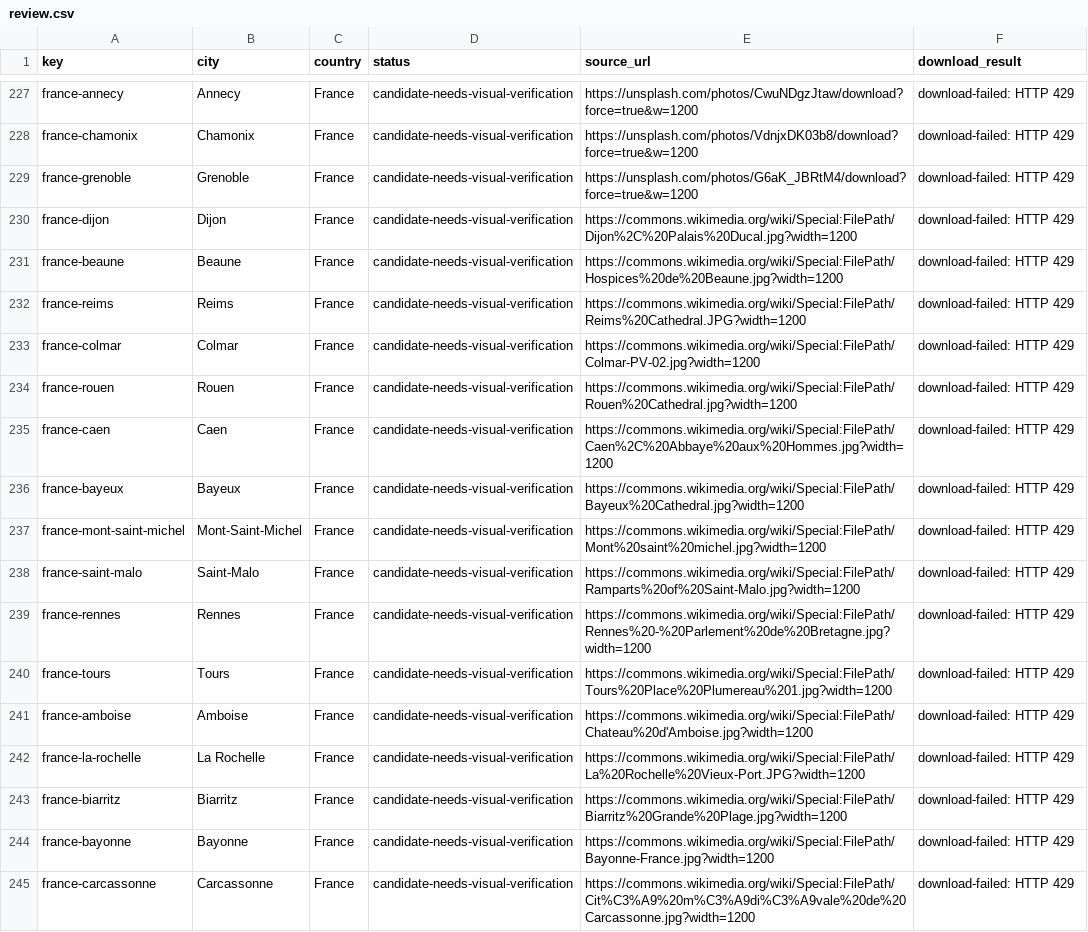
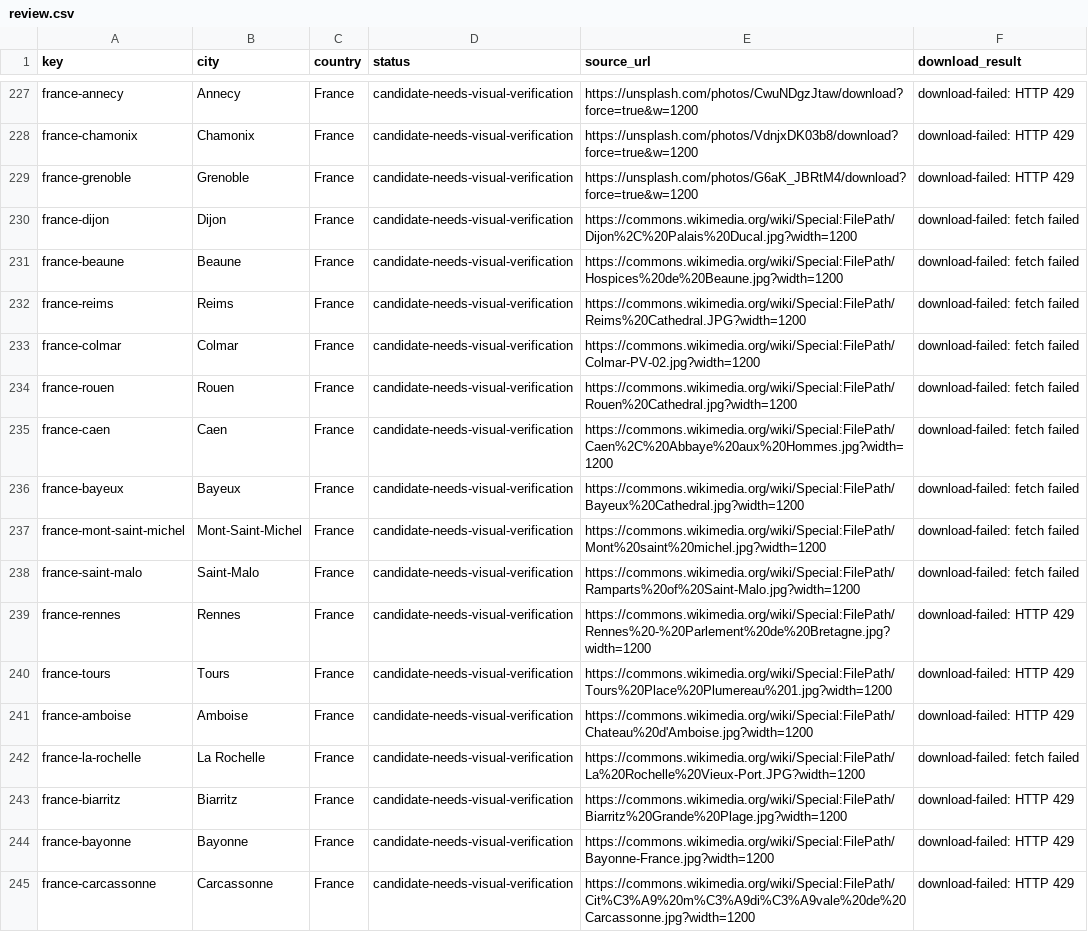
Before and after one commit to Muttanbal/tiptoe-the-world, a CSV file: photo-review/review.csv, drawn as a sheet; only a part is shown, gaps mark what is left out; the diff covers the shown part only.

```diff
--- a/photo-review/review.csv
+++ b/photo-review/review.csv
@@ -229,11 +229,11 @@ key,city,country,status,source_url,download_result
 "france-grenoble","Grenoble","France","candidate-needs-visual-verification","https://unsplash.com/photos/G6aK_JBRtM4/download?force=true&w=1200","download-failed: HTTP 429"
-"france-dijon","Dijon","France","candidate-needs-visual-verification","https://commons.wikimedia.org/wiki/Special:FilePath/Dijon%2C%20Palais%20Ducal.jpg?width=1200","download-failed: HTTP 429"
-"france-beaune","Beaune","France","candidate-needs-visual-verification","https://commons.wikimedia.org/wiki/Special:FilePath/Hospices%20de%20Beaune.jpg?width=1200","download-failed: HTTP 429"
-"france-reims","Reims","France","candidate-needs-visual-verification","https://commons.wikimedia.org/wiki/Special:FilePath/Reims%20Cathedral.JPG?width=1200","download-failed: HTTP 429"
-"france-colmar","Colmar","France","candidate-needs-visual-verification","https://commons.wikimedia.org/wiki/Special:FilePath/Colmar-PV-02.jpg?width=1200","download-failed: HTTP 429"
-"france-rouen","Rouen","France","candidate-needs-visual-verification","https://commons.wikimedia.org/wiki/Special:FilePath/Rouen%20Cathedral.jpg?width=1200","download-failed: HTTP 429"
-"france-caen","Caen","France","candidate-needs-visual-verification","https://commons.wikimedia.org/wiki/Special:FilePath/Caen%2C%20Abbaye%20aux%20Hommes.jpg?width=1200","download-failed: HTTP 429"
-"france-bayeux","Bayeux","France","candidate-needs-visual-verification","https://commons.wikimedia.org/wiki/Special:FilePath/Bayeux%20Cathedral.jpg?width=1200","download-failed: HTTP 429"
-"france-mont-saint-michel","Mont-Saint-Michel","France","candidate-needs-visual-verification","https://commons.wikimedia.org/wiki/Special:FilePath/Mont%20saint%20michel.jpg?width=1200","download-failed: HTTP 429"
-"france-saint-malo","Saint-Malo","France","candidate-needs-visual-verification","https://commons.wikimedia.org/wiki/Special:FilePath/Ramparts%20of%20Saint-Malo.jpg?width=1200","download-failed: HTTP 429"
+"france-dijon","Dijon","France","candidate-needs-visual-verification","https://commons.wikimedia.org/wiki/Special:FilePath/Dijon%2C%20Palais%20Ducal.jpg?width=1200","download-failed: fetch failed"
+"france-beaune","Beaune","France","candidate-needs-visual-verification","https://commons.wikimedia.org/wiki/Special:FilePath/Hospices%20de%20Beaune.jpg?width=1200","download-failed: fetch failed"
+"france-reims","Reims","France","candidate-needs-visual-verification","https://commons.wikimedia.org/wiki/Special:FilePath/Reims%20Cathedral.JPG?width=1200","download-failed: fetch failed"
+"france-colmar","Colmar","France","candidate-needs-visual-verification","https://commons.wikimedia.org/wiki/Special:FilePath/Colmar-PV-02.jpg?width=1200","download-failed: fetch failed"
+"france-rouen","Rouen","France","candidate-needs-visual-verification","https://commons.wikimedia.org/wiki/Special:FilePath/Rouen%20Cathedral.jpg?width=1200","download-failed: fetch failed"
+"france-caen","Caen","France","candidate-needs-visual-verification","https://commons.wikimedia.org/wiki/Special:FilePath/Caen%2C%20Abbaye%20aux%20Hommes.jpg?width=1200","download-failed: fetch failed"
+"france-bayeux","Bayeux","France","candidate-needs-visual-verification","https://commons.wikimedia.org/wiki/Special:FilePath/Bayeux%20Cathedral.jpg?width=1200","download-failed: fetch failed"
+"france-mont-saint-michel","Mont-Saint-Michel","France","candidate-needs-visual-verification","https://commons.wikimedia.org/wiki/Special:FilePath/Mont%20saint%20michel.jpg?width=1200","download-failed: fetch failed"
+"france-saint-malo","Saint-Malo","France","candidate-needs-visual-verification","https://commons.wikimedia.org/wiki/Special:FilePath/Ramparts%20of%20Saint-Malo.jpg?width=1200","download-failed: fetch failed"
 "france-rennes","Rennes","France","candidate-needs-visual-verification","https://commons.wikimedia.org/wiki/Special:FilePath/Rennes%20-%20Parlement%20de%20Bretagne.jpg?width=1200","download-failed: HTTP 429"
@@ -241,3 +241,3 @@ key,city,country,status,source_url,download_result
 "france-amboise","Amboise","France","candidate-needs-visual-verification","https://commons.wikimedia.org/wiki/Special:FilePath/Chateau%20d'Amboise.jpg?width=1200","download-failed: HTTP 429"
-"france-la-rochelle","La Rochelle","France","candidate-needs-visual-verification","https://commons.wikimedia.org/wiki/Special:FilePath/La%20Rochelle%20Vieux-Port.JPG?width=1200","download-failed: HTTP 429"
+"france-la-rochelle","La Rochelle","France","candidate-needs-visual-verification","https://commons.wikimedia.org/wiki/Special:FilePath/La%20Rochelle%20Vieux-Port.JPG?width=1200","download-failed: fetch failed"
 "france-biarritz","Biarritz","France","candidate-needs-visual-verification","https://commons.wikimedia.org/wiki/Special:FilePath/Biarritz%20Grande%20Plage.jpg?width=1200","download-failed: HTTP 429"
```
Also changed, not shown: 30 edited cells elsewhere in this file, 4 other files.
